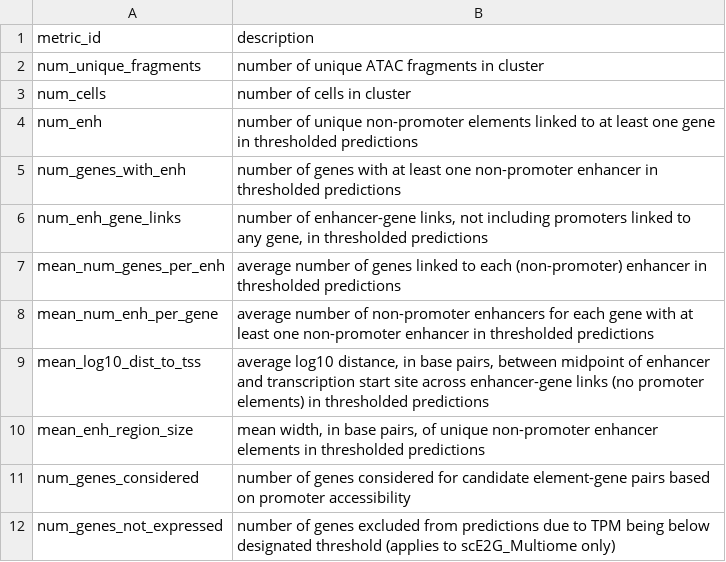
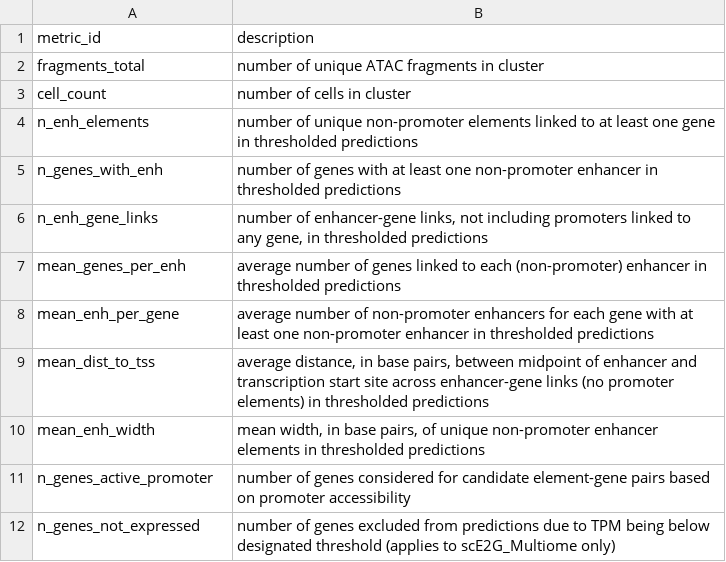
Before and after one commit to anderssonlab/scE2G_analysis, a TSV file: 5.Prediction_Properties/prediction_properties.tsv, drawn as a sheet.

```diff
--- a/5.Prediction_Properties/prediction_properties.tsv
+++ b/5.Prediction_Properties/prediction_properties.tsv
@@ -1,12 +1,12 @@
 metric_id	description
-num_unique_fragments	 number of unique ATAC fragments in cluster
-num_cells	 number of cells in cluster
-num_enh	 number of unique non-promoter elements linked to at least one gene in thresholded predictions
-num_genes_with_enh	 number of genes with at least one non-promoter enhancer in thresholded predictions
-num_enh_gene_links	 number of enhancer-gene links, not including promoters linked to any gene, in thresholded predictions
-mean_num_genes_per_enh	 average number of genes linked to each (non-promoter) enhancer in thresholded predictions
-mean_num_enh_per_gene	 average number of non-promoter enhancers for each gene with at least one non-promoter enhancer in thresholded predictions
-mean_log10_dist_to_tss	 average log10 distance, in base pairs, between midpoint of enhancer and transcription start site across enhancer-gene links (no promoter elements) in thresholded predictions
-mean_enh_region_size	 mean width, in base pairs, of unique non-promoter enhancer elements in thresholded predictions
-num_genes_considered	 number of genes considered for candidate element-gene pairs based on promoter accessibility
-num_genes_not_expressed	 number of genes excluded from predictions due to TPM being below designated threshold (applies to scE2G_Multiome only)
+fragments_total	 number of unique ATAC fragments in cluster
+cell_count	 number of cells in cluster
+n_enh_elements	 number of unique non-promoter elements linked to at least one gene in thresholded predictions
+n_genes_with_enh	 number of genes with at least one non-promoter enhancer in thresholded predictions
+n_enh_gene_links	 number of enhancer-gene links, not including promoters linked to any gene, in thresholded predictions
+mean_genes_per_enh	 average number of genes linked to each (non-promoter) enhancer in thresholded predictions
+mean_enh_per_gene	 average number of non-promoter enhancers for each gene with at least one non-promoter enhancer in thresholded predictions
+mean_dist_to_tss	 average distance, in base pairs, between midpoint of enhancer and transcription start site across enhancer-gene links (no promoter elements) in thresholded predictions
+mean_enh_width	 mean width, in base pairs, of unique non-promoter enhancer elements in thresholded predictions
+n_genes_active_promoter	 number of genes considered for candidate element-gene pairs based on promoter accessibility
+n_genes_not_expressed	 number of genes excluded from predictions due to TPM being below designated threshold (applies to scE2G_Multiome only)
```
Also changed, not shown: 5.Prediction_Properties/locus_plots/locus_key.tsv, 5.Prediction_Properties/locus_plots/sample_key.tsv, 9 other files.
